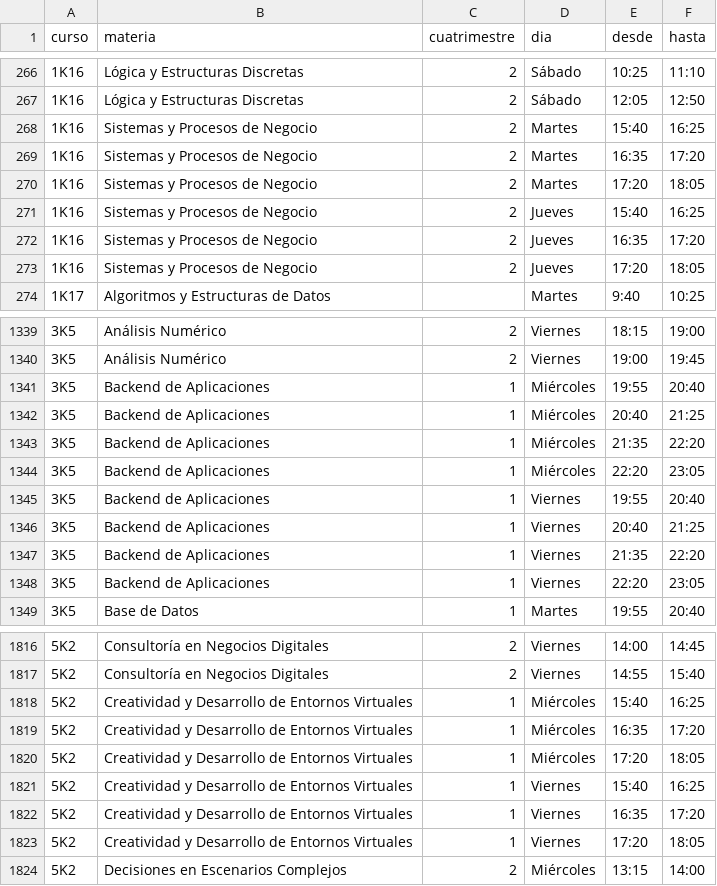
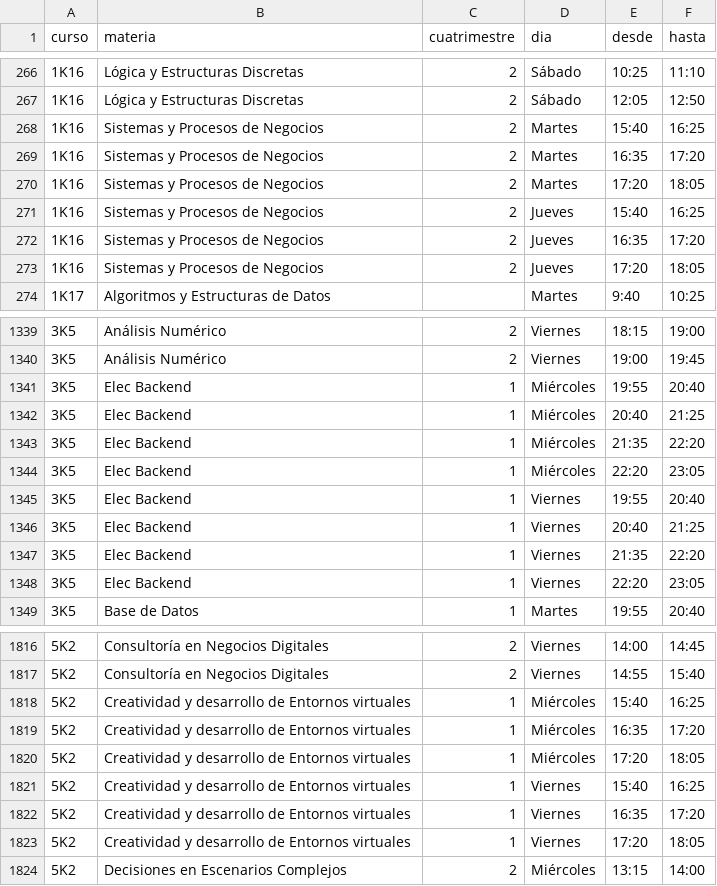
Before and after one commit to patricioVAndrade/utn-rep, a CSV file: datos/horarios-2026-pdf.csv, drawn as a sheet; only a part is shown, gaps mark what is left out.

```diff
--- a/datos/horarios-2026-pdf.csv
+++ b/datos/horarios-2026-pdf.csv
@@ -267,8 +267,8 @@ curso,materia,cuatrimestre,dia,desde,hasta
 1K16,Lógica y Estructuras Discretas,2,Sábado,12:05,12:50
-1K16,Sistemas y Procesos de Negocio,2,Martes,15:40,16:25
-1K16,Sistemas y Procesos de Negocio,2,Martes,16:35,17:20
-1K16,Sistemas y Procesos de Negocio,2,Martes,17:20,18:05
-1K16,Sistemas y Procesos de Negocio,2,Jueves,15:40,16:25
-1K16,Sistemas y Procesos de Negocio,2,Jueves,16:35,17:20
-1K16,Sistemas y Procesos de Negocio,2,Jueves,17:20,18:05
+1K16,Sistemas y Procesos de Negocios,2,Martes,15:40,16:25
+1K16,Sistemas y Procesos de Negocios,2,Martes,16:35,17:20
+1K16,Sistemas y Procesos de Negocios,2,Martes,17:20,18:05
+1K16,Sistemas y Procesos de Negocios,2,Jueves,15:40,16:25
+1K16,Sistemas y Procesos de Negocios,2,Jueves,16:35,17:20
+1K16,Sistemas y Procesos de Negocios,2,Jueves,17:20,18:05
 1K17,Algoritmos y Estructuras de Datos,,Martes,9:40,10:25
@@ -1340,10 +1340,10 @@ curso,materia,cuatrimestre,dia,desde,hasta
 3K5,Análisis Numérico,2,Viernes,19:00,19:45
-3K5,Backend de Aplicaciones,1,Miércoles,19:55,20:40
-3K5,Backend de Aplicaciones,1,Miércoles,20:40,21:25
-3K5,Backend de Aplicaciones,1,Miércoles,21:35,22:20
-3K5,Backend de Aplicaciones,1,Miércoles,22:20,23:05
-3K5,Backend de Aplicaciones,1,Viernes,19:55,20:40
-3K5,Backend de Aplicaciones,1,Viernes,20:40,21:25
-3K5,Backend de Aplicaciones,1,Viernes,21:35,22:20
-3K5,Backend de Aplicaciones,1,Viernes,22:20,23:05
+3K5,Elec Backend,1,Miércoles,19:55,20:40
+3K5,Elec Backend,1,Miércoles,20:40,21:25
+3K5,Elec Backend,1,Miércoles,21:35,22:20
+3K5,Elec Backend,1,Miércoles,22:20,23:05
+3K5,Elec Backend,1,Viernes,19:55,20:40
+3K5,Elec Backend,1,Viernes,20:40,21:25
+3K5,Elec Backend,1,Viernes,21:35,22:20
+3K5,Elec Backend,1,Viernes,22:20,23:05
 3K5,Base de Datos,1,Martes,19:55,20:40
@@ -1817,8 +1817,8 @@ curso,materia,cuatrimestre,dia,desde,hasta
 5K2,Consultoría en Negocios Digitales,2,Viernes,14:55,15:40
-5K2,Creatividad y Desarrollo de Entornos Virtuales,1,Miércoles,15:40,16:25
-5K2,Creatividad y Desarrollo de Entornos Virtuales,1,Miércoles,16:35,17:20
-5K2,Creatividad y Desarrollo de Entornos Virtuales,1,Miércoles,17:20,18:05
-5K2,Creatividad y Desarrollo de Entornos Virtuales,1,Viernes,15:40,16:25
-5K2,Creatividad y Desarrollo de Entornos Virtuales,1,Viernes,16:35,17:20
-5K2,Creatividad y Desarrollo de Entornos Virtuales,1,Viernes,17:20,18:05
+5K2,Creatividad y desarrollo de Entornos virtuales,1,Miércoles,15:40,16:25
+5K2,Creatividad y desarrollo de Entornos virtuales,1,Miércoles,16:35,17:20
+5K2,Creatividad y desarrollo de Entornos virtuales,1,Miércoles,17:20,18:05
+5K2,Creatividad y desarrollo de Entornos virtuales,1,Viernes,15:40,16:25
+5K2,Creatividad y desarrollo de Entornos virtuales,1,Viernes,16:35,17:20
+5K2,Creatividad y desarrollo de Entornos virtuales,1,Viernes,17:20,18:05
 5K2,Decisiones en Escenarios Complejos,2,Miércoles,13:15,14:00
```
Also changed, not shown: 6 other files.
